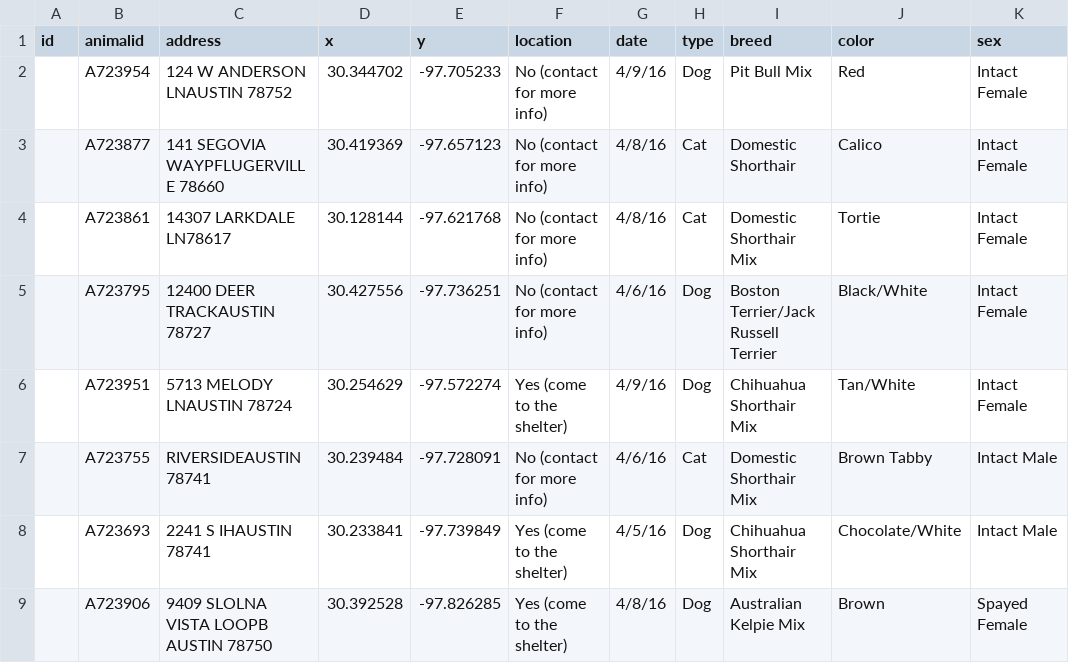
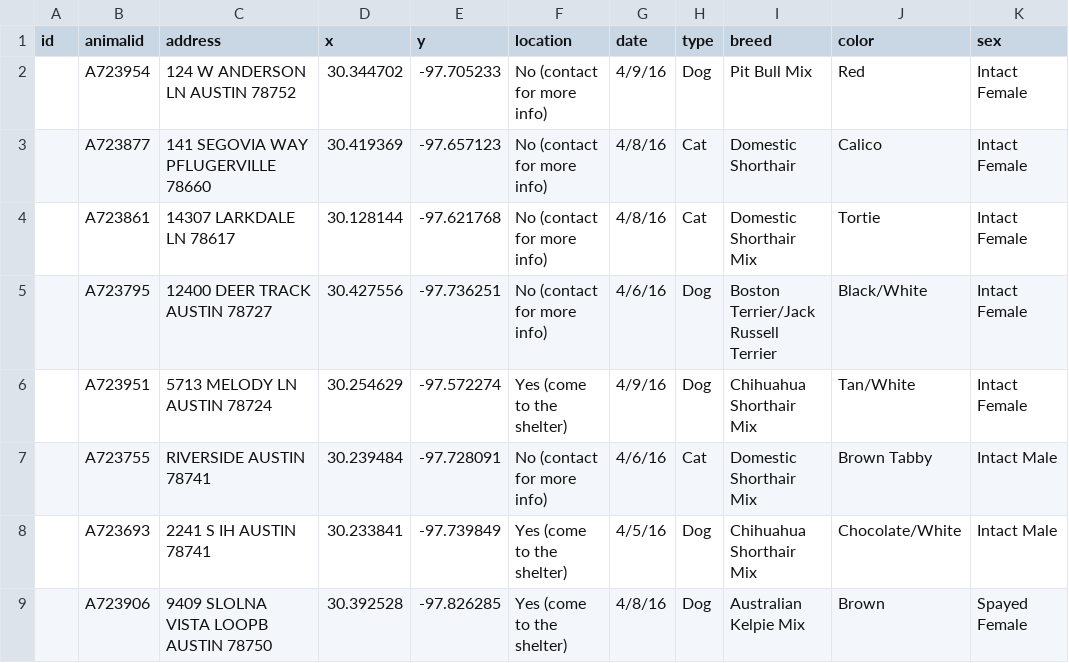
Before and after one commit to cindyroyal/newsapp-data-handouts, a CSV file: data/stray-animal2016.csv, drawn as a sheet; only a part is shown; the diff covers the shown part only; the diff names each change by its address in the sheet, - before the commit and + after, or states it on an @@ line.

Commit message:
Data Handouts

```diff
--- a/data/stray-animal2016.csv
+++ b/data/stray-animal2016.csv
-C2 (address): 124 W ANDERSON LNAUSTIN 78752
+C2 (address): 124 W ANDERSON LN AUSTIN 78752
-C3 (address): 141 SEGOVIA WAYPFLUGERVILLE 78660
+C3 (address): 141 SEGOVIA WAY PFLUGERVILLE 78660
-C4 (address): 14307 LARKDALE LN78617
+C4 (address): 14307 LARKDALE LN 78617
-C5 (address): 12400 DEER TRACKAUSTIN 78727
+C5 (address): 12400 DEER TRACK AUSTIN 78727
-C6 (address): 5713 MELODY LNAUSTIN 78724
+C6 (address): 5713 MELODY LN AUSTIN 78724
-C7 (address): RIVERSIDEAUSTIN 78741
+C7 (address): RIVERSIDE AUSTIN 78741
-C8 (address): 2241 S IHAUSTIN 78741
+C8 (address): 2241 S IH AUSTIN 78741
```
Also changed, not shown: 1 removed row and 109 edited cells elsewhere in this file.
